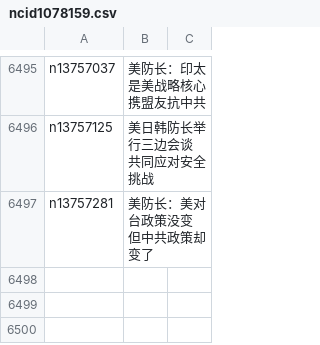
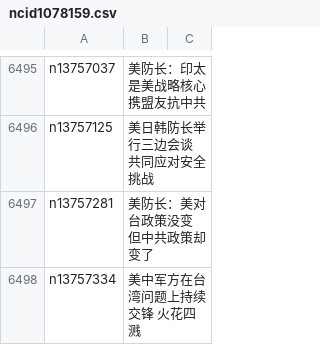
Before and after one commit to easy2view/epoch-news, a CSV file: indexes/ncid1078159.csv, drawn as a sheet; only a part is shown, gaps mark what is left out; the diff names each change by its address in the sheet, - before the commit and + after, or states it on an @@ line.

```diff
--- a/indexes/ncid1078159.csv
+++ b/indexes/ncid1078159.csv
+row 6498: n13757334 | 美中军方在台湾问题上持续交锋 火花四溅
```
Also changed, not shown: indexes/ncid1078160.csv, indexes/ncid1349361.csv, 31 other files.
